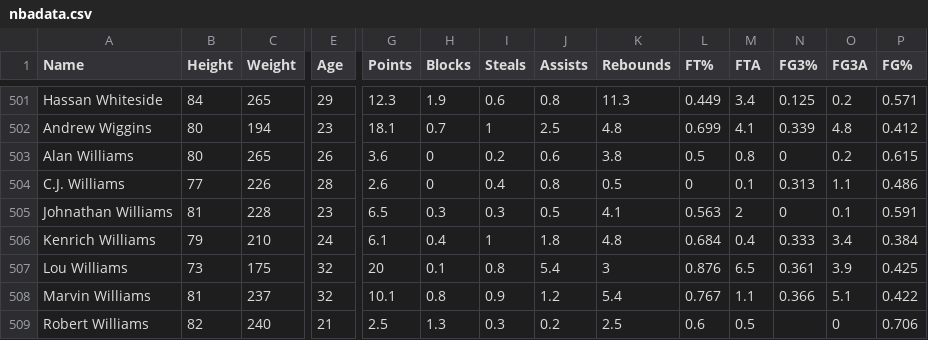
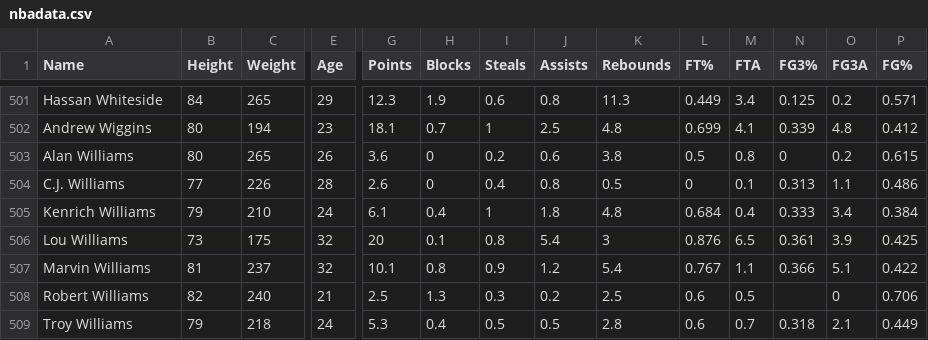
Before and after one commit to kodynihei/nbadata, a CSV file: nbadata.csv, drawn as a sheet; only a part is shown, gaps mark what is left out; the shorter side is filled out with more unchanged rows; rows hold the shown columns only; the diff names each change by its address in the sheet, - before the commit and + after, or states it on an @@ line.

Commit message:
Update nbadata.csv

```diff
--- a/nbadata.csv
+++ b/nbadata.csv
-row 505: Johnathan Williams | 81 | 228 | 23 | 6.5 | 0.3 | 0.3 | 0.5 | 4.1 | 0.563 | 2 | 0 | 0.1 | 0.591
```
